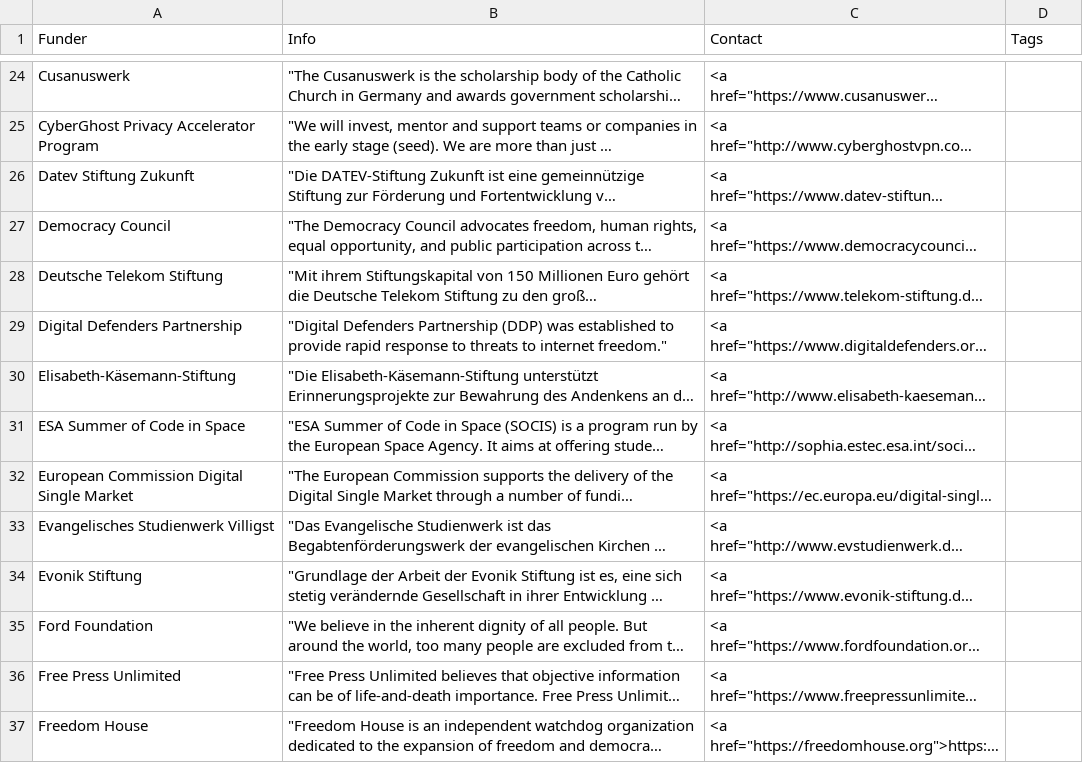
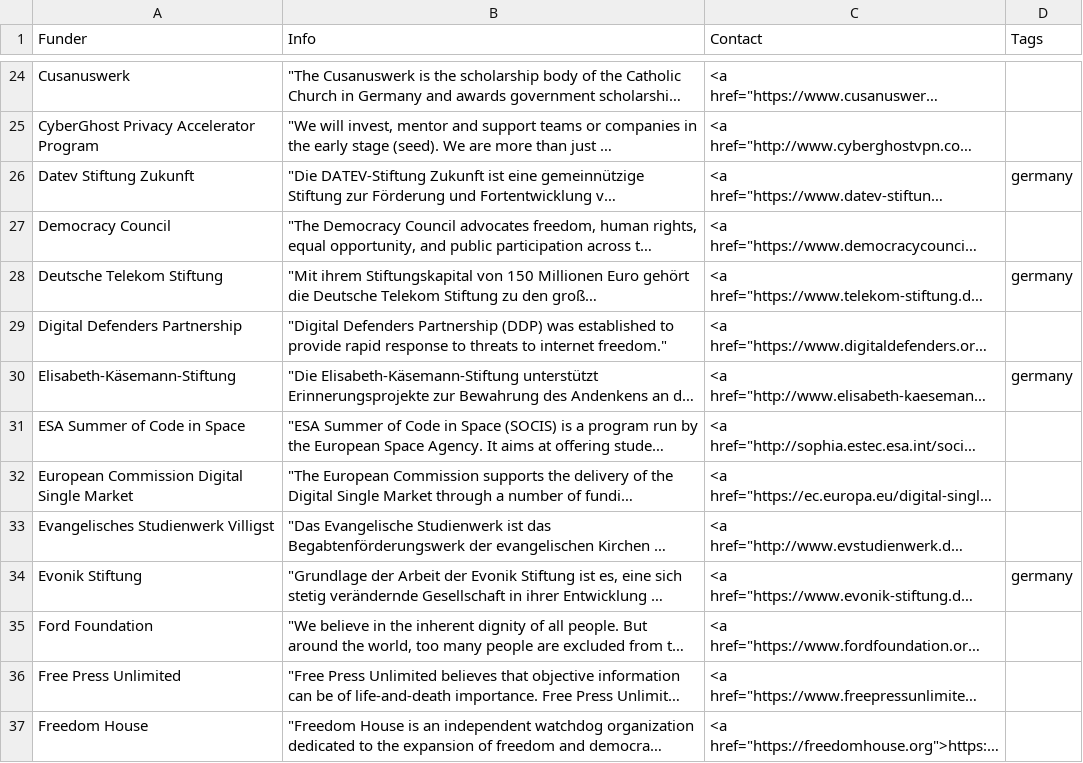
Before and after one commit to sebkur/funding-2.0, a CSV file: data/funding-sources.csv, drawn as a sheet; only a part is shown, gaps mark what is left out; long unchanged cells end in …; the diff covers the shown part only; the diff names each change by its address in the sheet, - before the commit and + after, or states it on an @@ line.

Commit message:
CSV: tag german sources

```diff
--- a/data/funding-sources.csv
+++ b/data/funding-sources.csv
-D26 (Tags): (empty)
+D26 (Tags): germany
-D28 (Tags): (empty)
+D28 (Tags): germany
-D30 (Tags): (empty)
+D30 (Tags): germany
-D34 (Tags): (empty)
+D34 (Tags): germany
```
Also changed, not shown: 27 edited cells elsewhere in this file.
